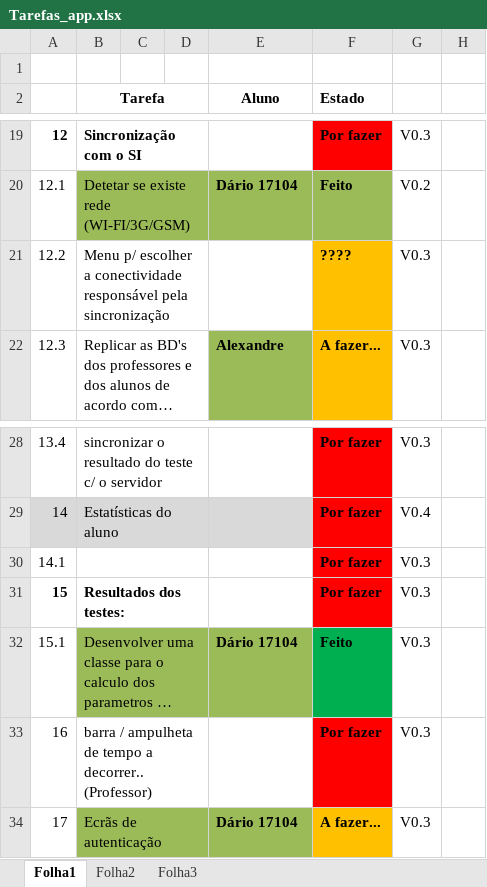
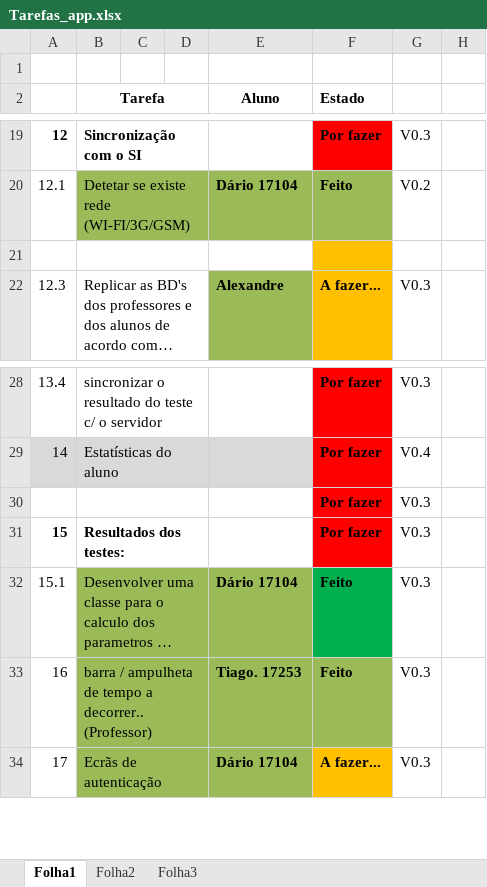
Before and after one commit to iptomar/letrinhas, an Excel workbook: Tarefas_app.xlsx, sheet Folha1, drawn as a sheet; only a part is shown, gaps mark what is left out; long unchanged cells end in …; values as stored, in another font and other column widths than the file's, no borders; the diff names each change by its address in the sheet, - before the commit and + after, or states it on an @@ line.

Commit message:
update

```diff
--- a/Tarefas_app.xlsx (sheet Folha1)
+++ b/Tarefas_app.xlsx (sheet Folha1)
-row 21: 12.2 | Menu p/ escolher a conectividade responsável pela sincronização |  |  |  | ???? | V0.3
+row 21: (empty)
-A30: 14.1
+A30: (empty)
-B33:E33 fill: none
+B33:E33 fill: #9BBB59
-E33 (Aluno): (empty)
+E33 (Aluno): Tiago. 17253
-F33 (Estado): Por fazer
+F33 (Estado): Feito
-F33 fill: #FF0000
+F33 fill: #9BBB59
```
